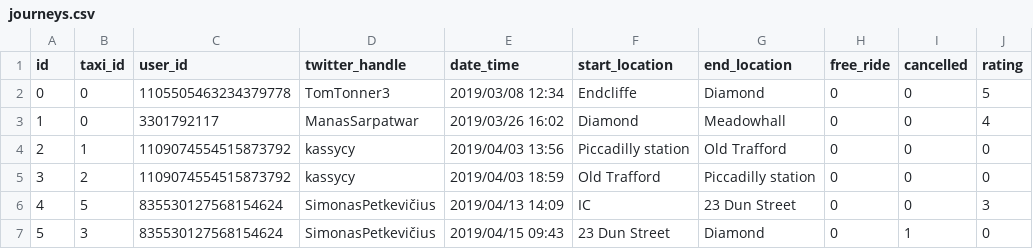
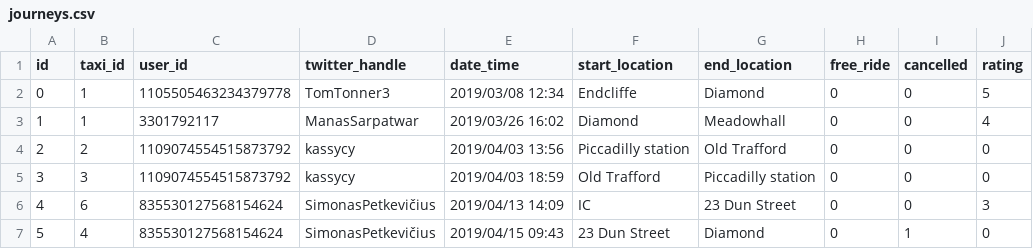
Before and after one commit to manassarpatwar/Alta, a CSV file: public/csv/journeys.csv, drawn as a sheet; only a part is shown; the diff names each change by its address in the sheet, - before the commit and + after, or states it on an @@ line.

```diff
--- a/public/csv/journeys.csv
+++ b/public/csv/journeys.csv
-B2:B3 (taxi_id): 0
+B2:B3 (taxi_id): 1
-B4 (taxi_id): 1
+B4 (taxi_id): 2
-B5 (taxi_id): 2
+B5 (taxi_id): 3
-B6 (taxi_id): 5
+B6 (taxi_id): 6
-B7 (taxi_id): 3
+B7 (taxi_id): 4
```
Also changed, not shown: public/csv/feedback.csv, 21 other files.
